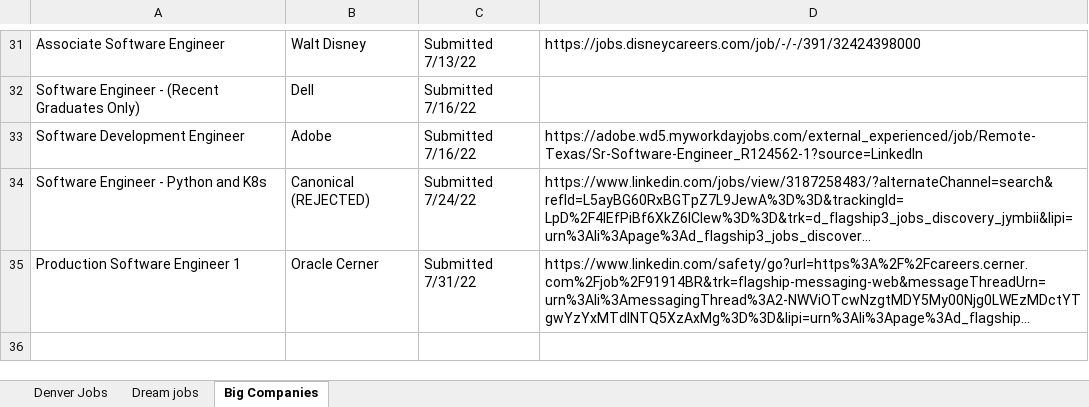
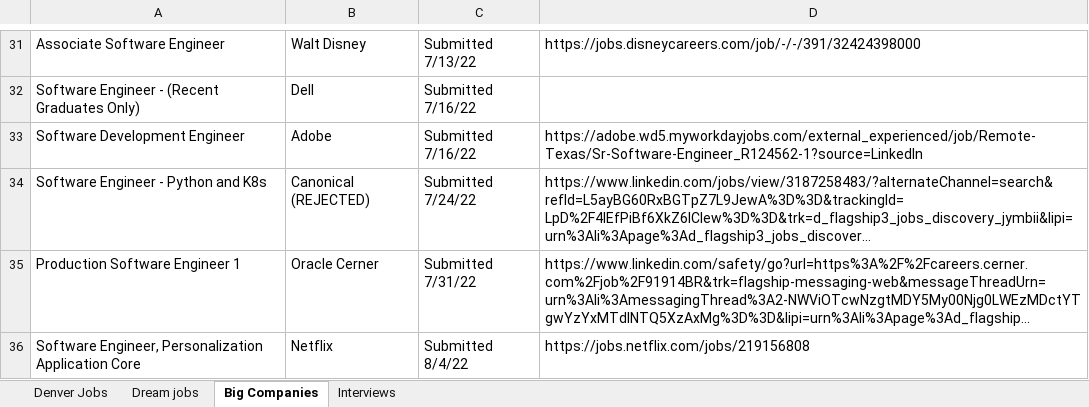
Before and after one commit to AndrewstheBuilder/MyPortfolioWebsite, an Excel workbook: assets/resume/JobApplications.xlsx, sheet Big Companies, drawn as a sheet; only a part is shown, gaps mark what is left out; long unchanged cells end in …; values as stored, in another font and other column widths than the file's, no borders; the diff names each change by its address in the sheet, - before the commit and + after, or states it on an @@ line.

```diff
--- a/assets/resume/JobApplications.xlsx (sheet Big Companies)
+++ b/assets/resume/JobApplications.xlsx (sheet Big Companies)
+sheet tab: Interviews
+row 36: Software Engineer, Personalization Application Core | Netflix | Submitted 8/4/22 | https://jobs.netflix.com/jobs/219156808
```
Also changed, not shown: 3 other files.
